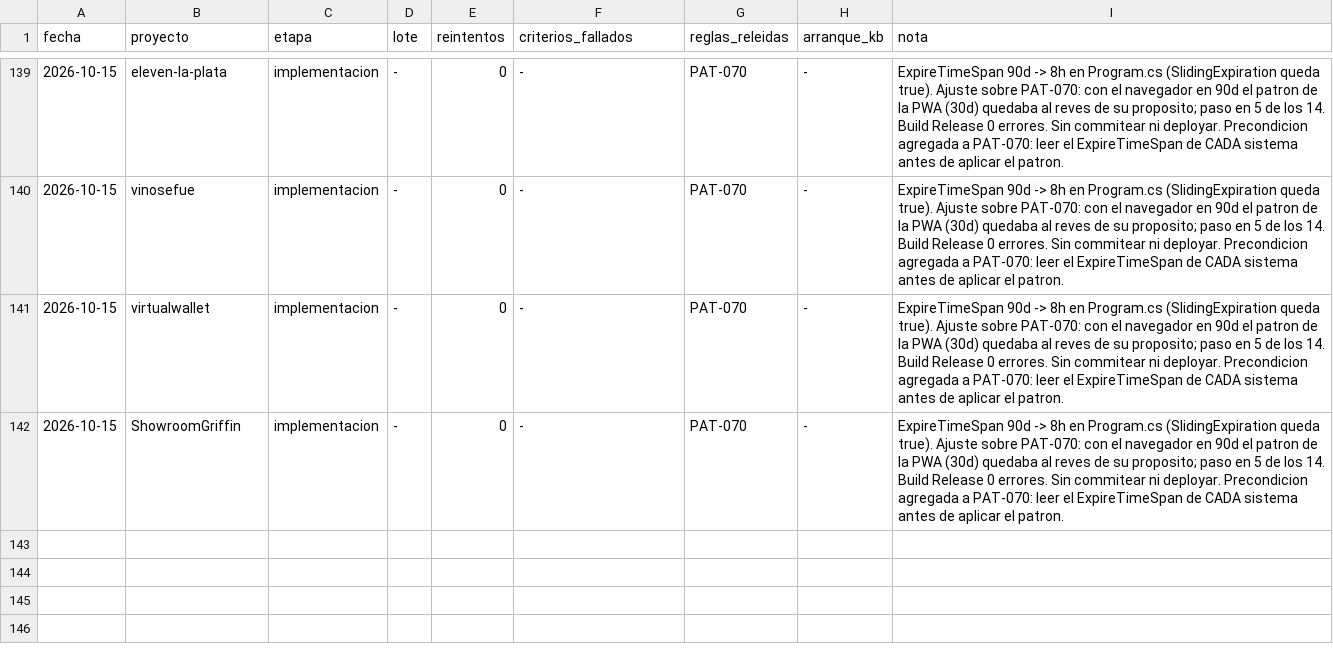
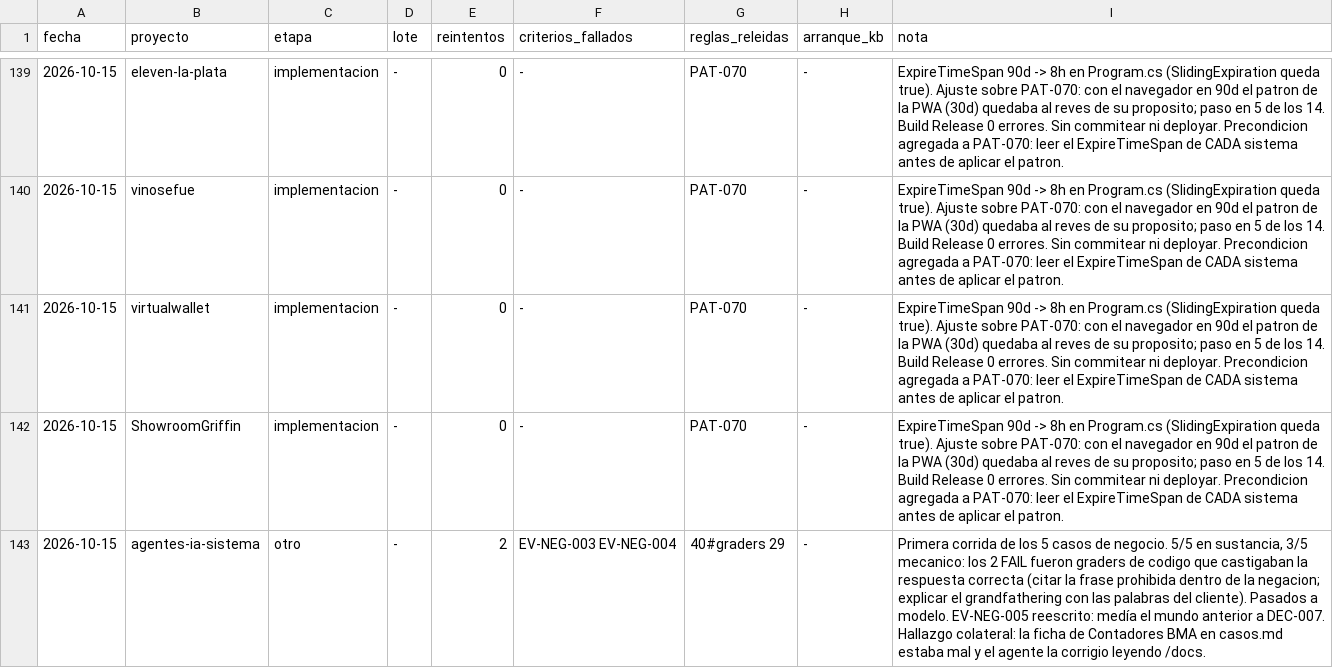
Before and after one commit to Bourdin21/Agentes-IA, a TSV file: docs/trazas/trazas.tsv, drawn as a sheet; only a part is shown, gaps mark what is left out.

```diff
--- a/docs/trazas/trazas.tsv
+++ b/docs/trazas/trazas.tsv
@@ -142 +142,2 @@ fecha	proyecto	etapa	lote	reintentos	criterios_fallados	reglas_releidas	arranque
 2026-10-15	ShowroomGriffin	implementacion	-	0	-	PAT-070	-	ExpireTimeSpan 90d -> 8h en Program.cs (SlidingExpiration queda true). Ajuste sobre PAT-070: con el navegador en 90d el patron de la PWA (30d) quedaba al reves de su proposito; paso en 5 de los 14. Build Release 0 errores. Sin commitear ni deployar. Precondicion agregada a PAT-070: leer el ExpireTimeSpan de CADA sistema antes de aplicar el patron.
+2026-10-15	agentes-ia-sistema	otro	-	2	EV-NEG-003 EV-NEG-004	40#graders 29	-	Primera corrida de los 5 casos de negocio. 5/5 en sustancia, 3/5 mecanico: los 2 FAIL fueron graders de codigo que castigaban la respuesta correcta (citar la frase prohibida dentro de la negacion; explicar el grandfathering con las palabras del cliente). Pasados a modelo. EV-NEG-005 reescrito: medía el mundo anterior a DEC-007. Hallazgo colateral: la ficha de Contadores BMA en casos.md estaba mal y el agente la corrigio leyendo /docs.
```
Also changed, not shown: 26 other files.
